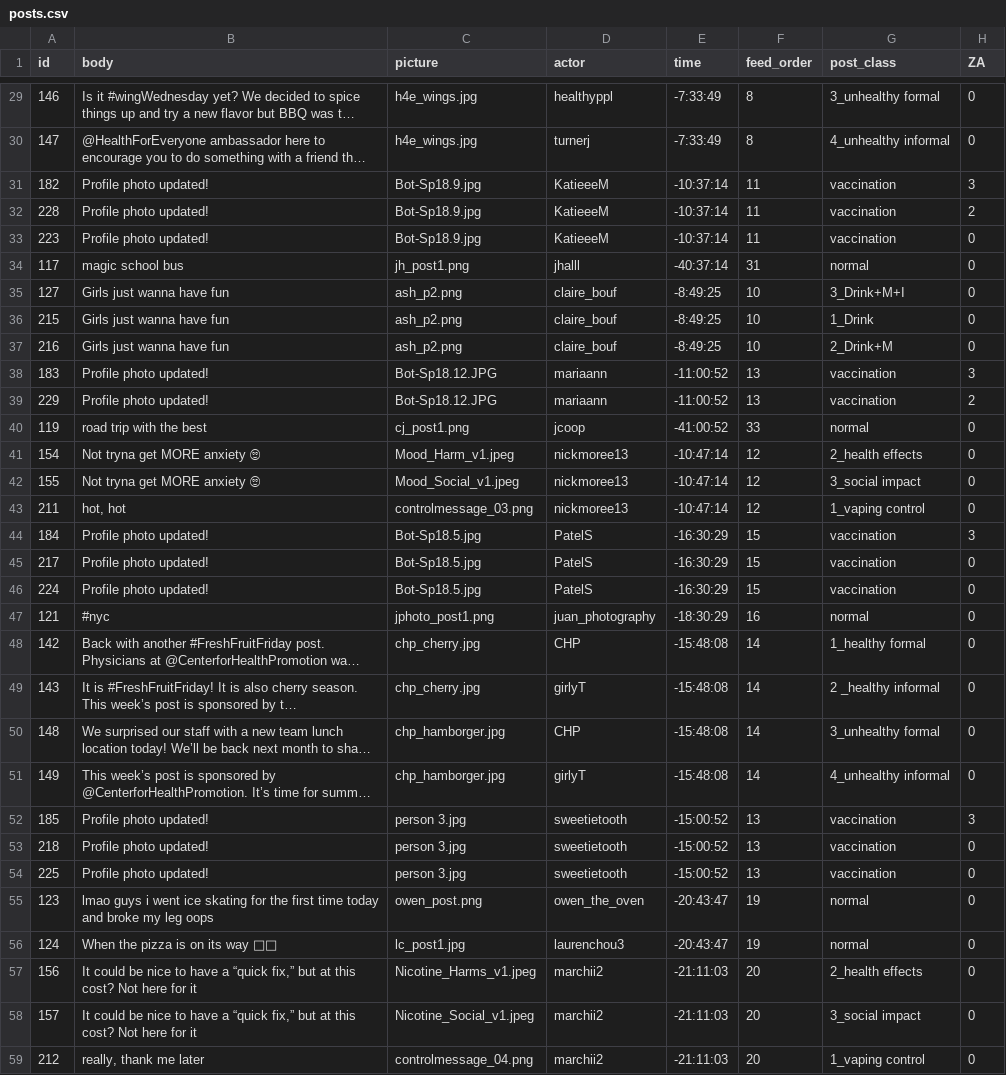
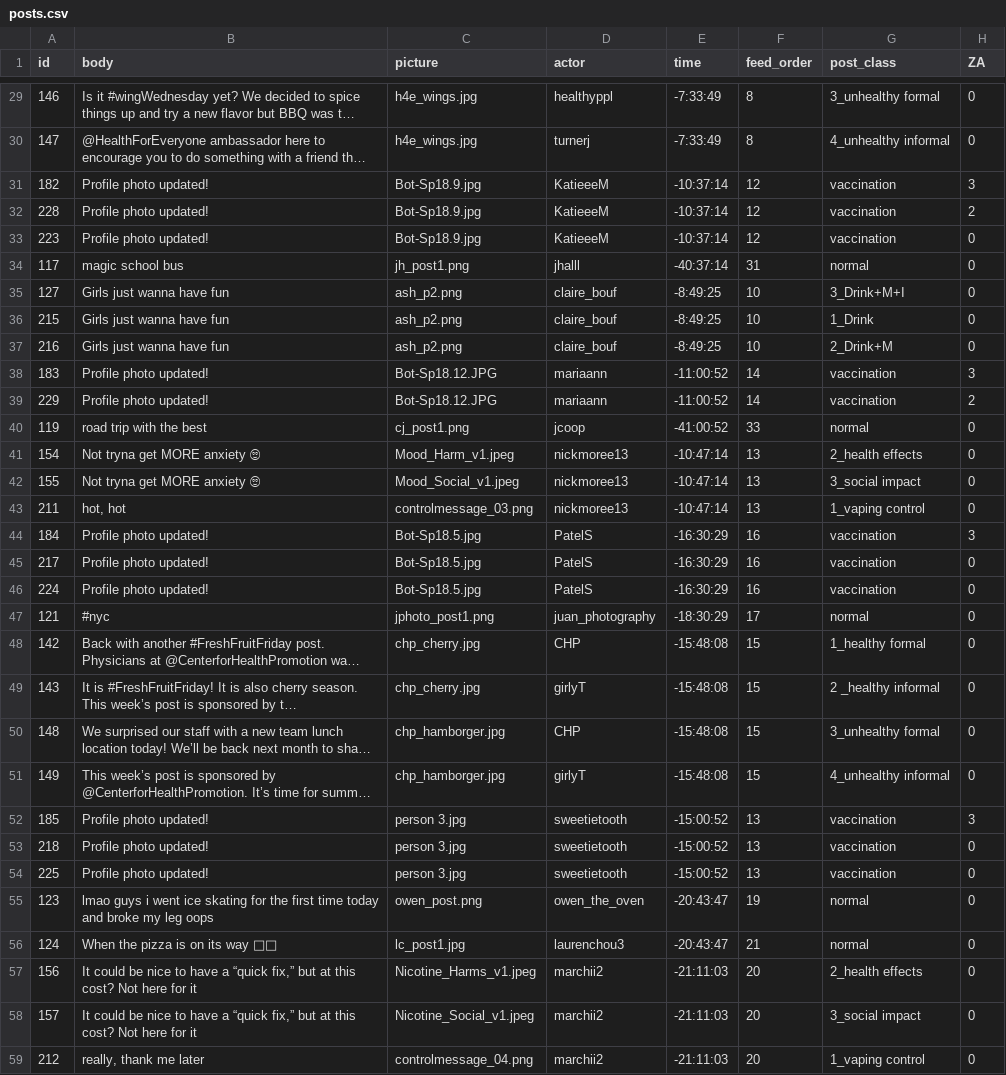
Before and after one commit to Social-Design-Lab/vaping, a CSV file: input/posts.csv, drawn as a sheet; only a part is shown, gaps mark what is left out; long unchanged cells end in …; the diff covers the shown part only; the diff names each change by its address in the sheet, - before the commit and + after, or states it on an @@ line.

Commit message:
Update posts.csv

```diff
--- a/input/posts.csv
+++ b/input/posts.csv
-F31:F33 (feed_order): 11
+F31:F33 (feed_order): 12
-F38:F39 (feed_order): 13
+F38:F39 (feed_order): 14
-F41:F43 (feed_order): 12
+F41:F43 (feed_order): 13
-F44:F46 (feed_order): 15
+F44:F46 (feed_order): 16
-F47 (feed_order): 16
+F47 (feed_order): 17
-F48:F51 (feed_order): 14
+F48:F51 (feed_order): 15
-F56 (feed_order): 19
+F56 (feed_order): 21
```
Also changed, not shown: 10 edited cells elsewhere in this file.
